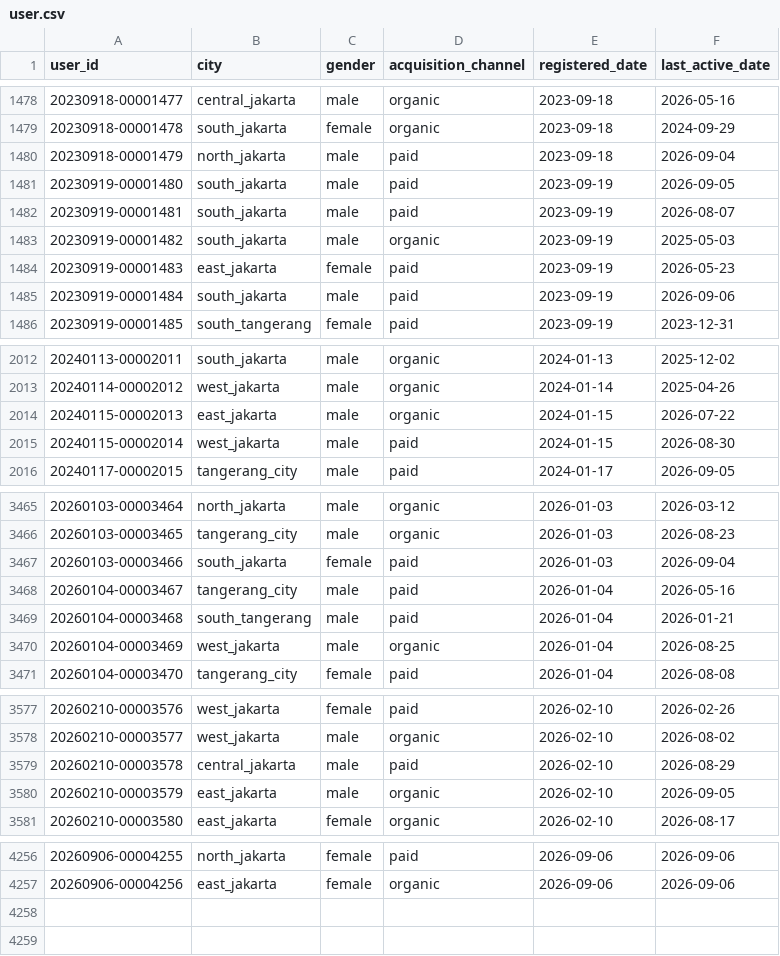
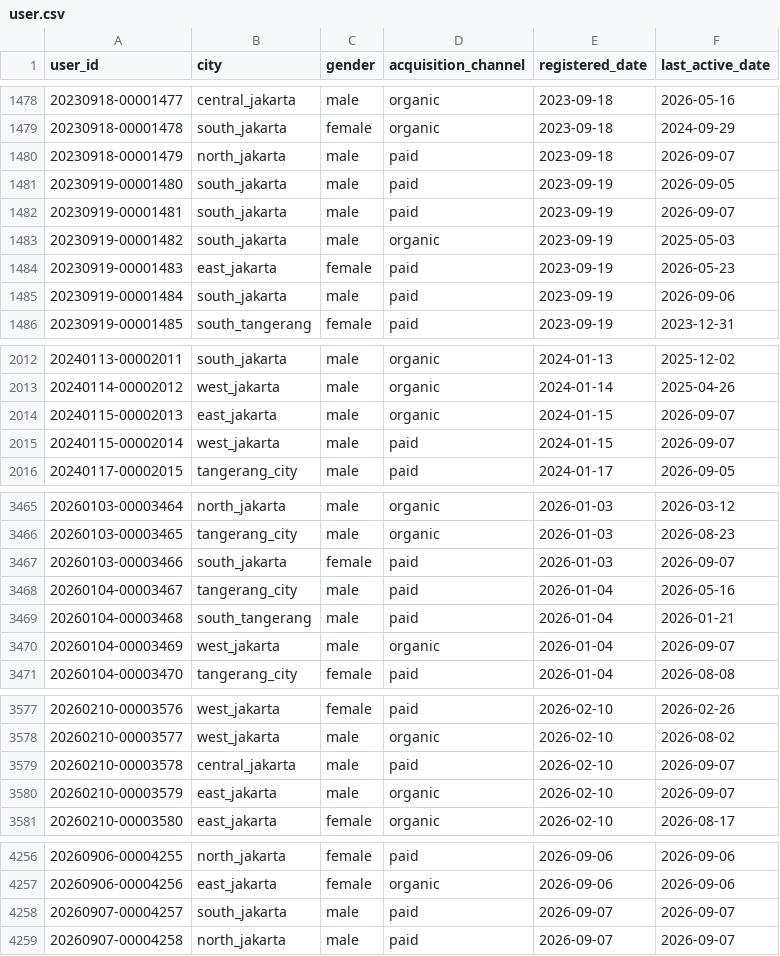
Before and after one commit to ibrasyad/creanu-labs, a CSV file: output/csv-file/user.csv, drawn as a sheet; only a part is shown, gaps mark what is left out; the diff covers the shown part only.

```diff
--- a/output/csv-file/user.csv
+++ b/output/csv-file/user.csv
@@ -1479,5 +1479,5 @@ user_id,city,gender,acquisition_channel,registered_date,last_active_date
 20230918-00001478,south_jakarta,female,organic,2023-09-18,2024-09-29
-20230918-00001479,north_jakarta,male,paid,2023-09-18,2026-09-04
+20230918-00001479,north_jakarta,male,paid,2023-09-18,2026-09-07
 20230919-00001480,south_jakarta,male,paid,2023-09-19,2026-09-05
-20230919-00001481,south_jakarta,male,paid,2023-09-19,2026-08-07
+20230919-00001481,south_jakarta,male,paid,2023-09-19,2026-09-07
 20230919-00001482,south_jakarta,male,organic,2023-09-19,2025-05-03
@@ -2013,4 +2013,4 @@ user_id,city,gender,acquisition_channel,registered_date,last_active_date
 20240114-00002012,west_jakarta,male,organic,2024-01-14,2025-04-26
-20240115-00002013,east_jakarta,male,organic,2024-01-15,2026-07-22
-20240115-00002014,west_jakarta,male,paid,2024-01-15,2026-08-30
+20240115-00002013,east_jakarta,male,organic,2024-01-15,2026-09-07
+20240115-00002014,west_jakarta,male,paid,2024-01-15,2026-09-07
 20240117-00002015,tangerang_city,male,paid,2024-01-17,2026-09-05
@@ -3466,6 +3466,6 @@ user_id,city,gender,acquisition_channel,registered_date,last_active_date
 20260103-00003465,tangerang_city,male,organic,2026-01-03,2026-08-23
-20260103-00003466,south_jakarta,female,paid,2026-01-03,2026-09-04
+20260103-00003466,south_jakarta,female,paid,2026-01-03,2026-09-07
 20260104-00003467,tangerang_city,male,paid,2026-01-04,2026-05-16
 20260104-00003468,south_tangerang,male,paid,2026-01-04,2026-01-21
-20260104-00003469,west_jakarta,male,organic,2026-01-04,2026-08-25
+20260104-00003469,west_jakarta,male,organic,2026-01-04,2026-09-07
 20260104-00003470,tangerang_city,female,paid,2026-01-04,2026-08-08
@@ -3578,4 +3578,4 @@ user_id,city,gender,acquisition_channel,registered_date,last_active_date
 20260210-00003577,west_jakarta,male,organic,2026-02-10,2026-08-02
-20260210-00003578,central_jakarta,male,paid,2026-02-10,2026-08-29
-20260210-00003579,east_jakarta,male,organic,2026-02-10,2026-09-05
+20260210-00003578,central_jakarta,male,paid,2026-02-10,2026-09-07
+20260210-00003579,east_jakarta,male,organic,2026-02-10,2026-09-07
 20260210-00003580,east_jakarta,female,organic,2026-02-10,2026-08-17
@@ -4257 +4257,3 @@ user_id,city,gender,acquisition_channel,registered_date,last_active_date
 20260906-00004256,east_jakarta,female,organic,2026-09-06,2026-09-06
+20260907-00004257,south_jakarta,male,paid,2026-09-07,2026-09-07
+20260907-00004258,north_jakarta,male,paid,2026-09-07,2026-09-07
```
Also changed, not shown: 41 edited cells elsewhere in this file, 9 other files.
